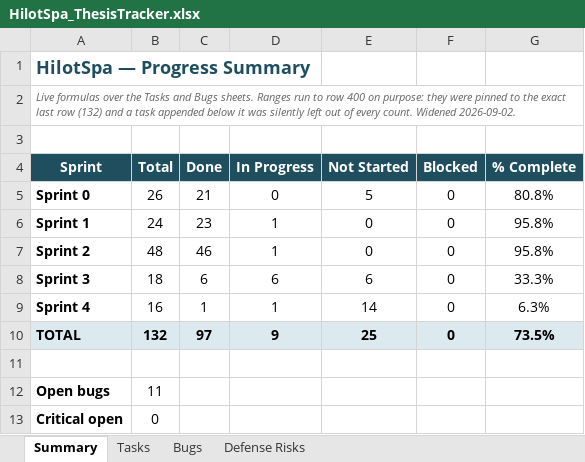
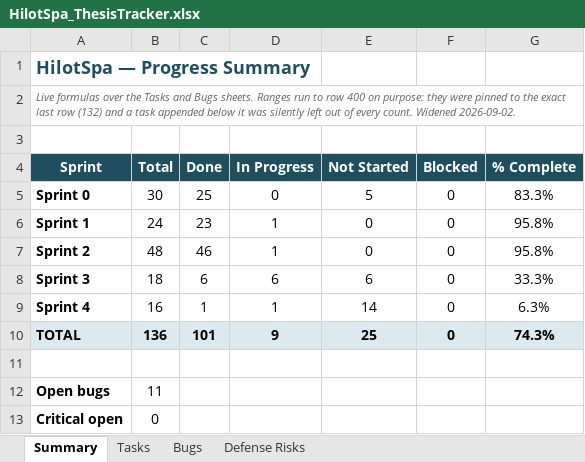
Before and after one commit to Liodoq/hilotSpa, an Excel workbook: HilotSpa_ThesisTracker.xlsx, sheet Summary, drawn as a sheet; values as stored, in another font and other column widths than the file's, no borders; the diff names each change by its address in the sheet, - before the commit and + after, or states it on an @@ line.

```diff
--- a/HilotSpa_ThesisTracker.xlsx (sheet Summary)
+++ b/HilotSpa_ThesisTracker.xlsx (sheet Summary)
-B5 (Total): 26
+B5 (Total): 30
-C5 (Done): 21
+C5 (Done): 25
-G5 (% Complete): 80.8%
+G5 (% Complete): 83.3%
-B10 (Total): 132
+B10 (Total): 136
-C10 (Done): 97
+C10 (Done): 101
-G10 (% Complete): 73.5%
+G10 (% Complete): 74.3%
```
Also changed, not shown: sheet Bugs, sheet Tasks, 4 other files.
